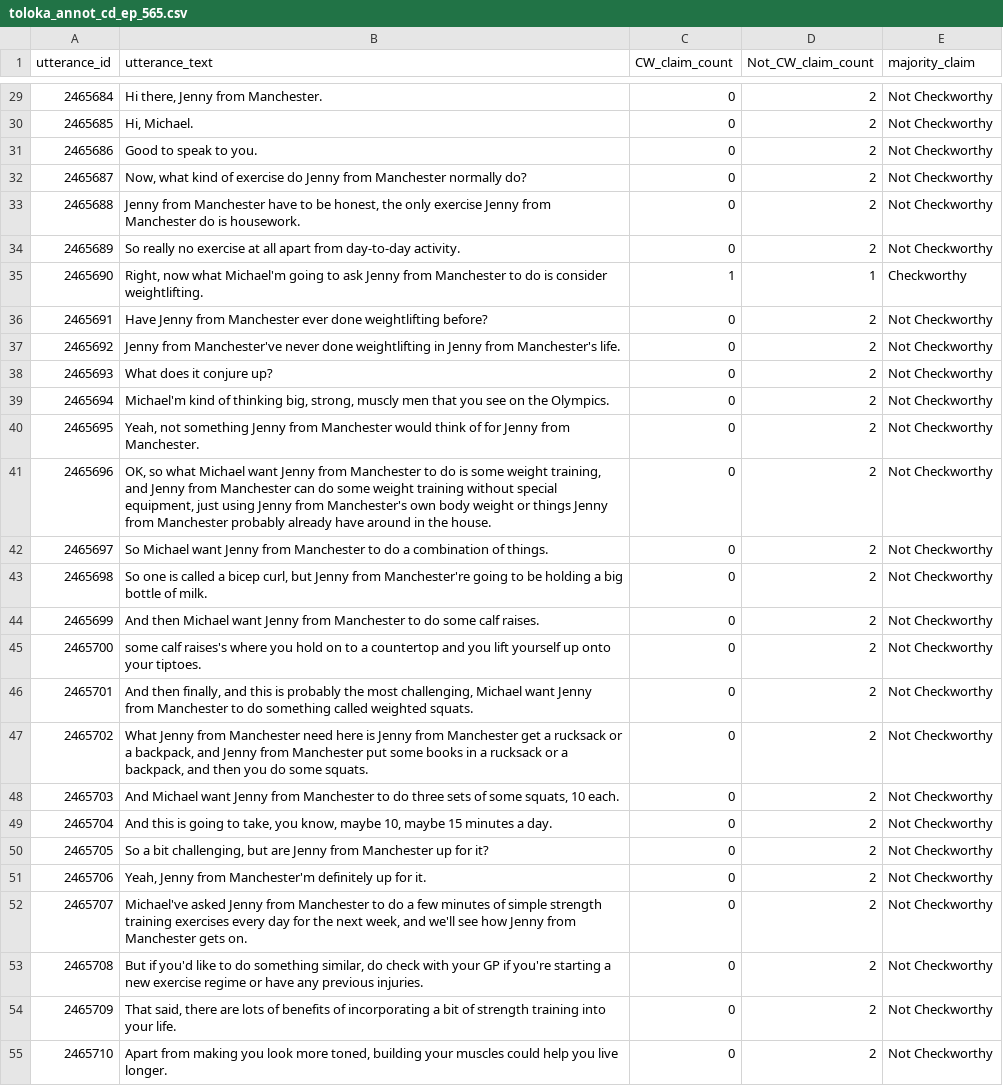
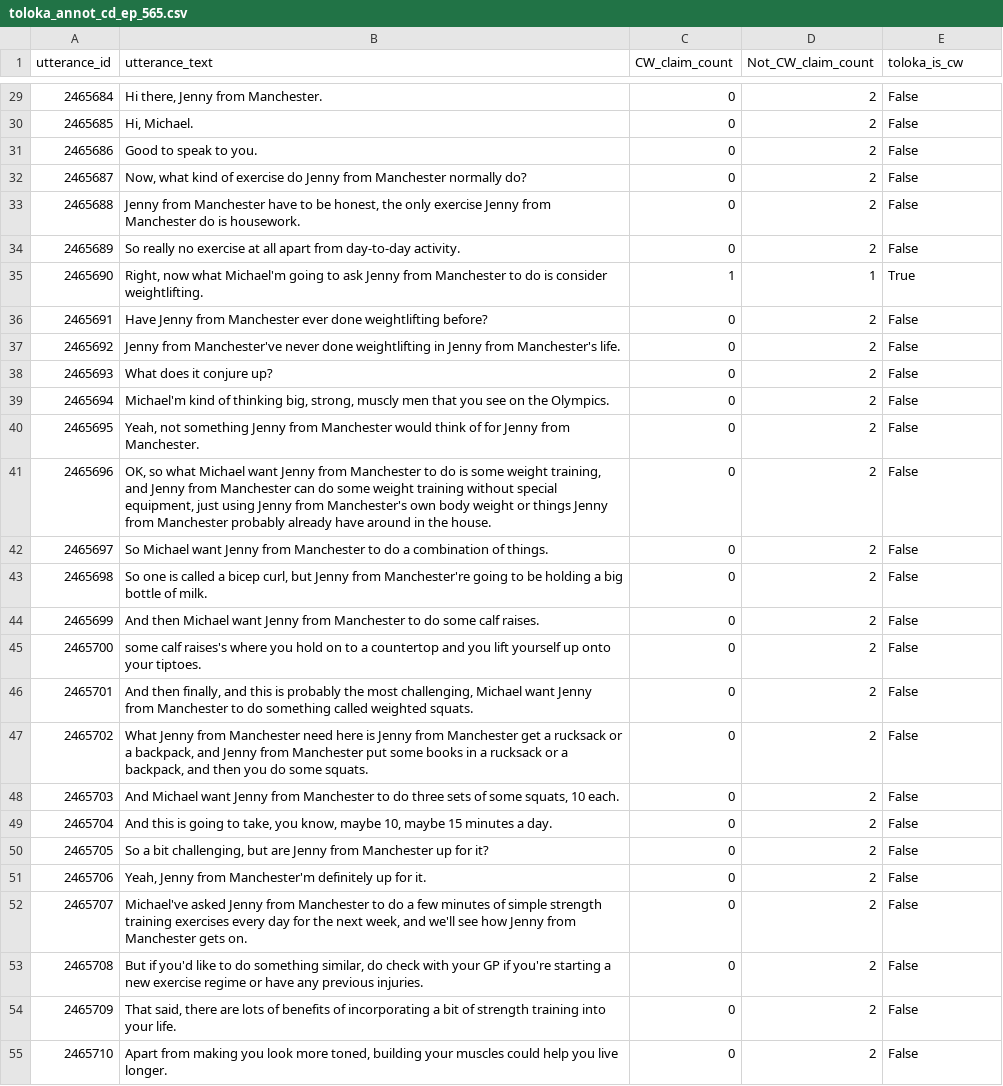
Before and after one commit to bhaktiprabhu/Podcast-Factchecker, a CSV file: src/output/toloka-annotation/45_Just_One_Thing_-_with_Michael_Mosley/toloka_annot_cd_ep_565.csv, drawn as a sheet; only a part is shown, gaps mark what is left out; the diff covers the shown part only; the diff names each change by its address in the sheet, - before the commit and + after, or states it on an @@ line.

```diff
--- a/src/output/toloka-annotation/45_Just_One_Thing_-_with_Michael_Mosley/toloka_annot_cd_ep_565.csv
+++ b/src/output/toloka-annotation/45_Just_One_Thing_-_with_Michael_Mosley/toloka_annot_cd_ep_565.csv
-E1: majority_claim
+E1: toloka_is_cw
-E29:E34 (toloka_is_cw): Not Checkworthy
+E29:E34 (toloka_is_cw): False
-E35 (toloka_is_cw): Checkworthy
+E35 (toloka_is_cw): True
-E36:E55 (toloka_is_cw): Not Checkworthy
+E36:E55 (toloka_is_cw): False
```
Also changed, not shown: 145 edited cells elsewhere in this file, src/output/toloka-annotation/32_Gaslit_Nation_with_Andrea_Chalupa_and_Sarah_Kendzior/toloka_annot_cd_ep_672.csv, src/output/toloka-annotation/41_The_Doctor's_Farmacy_with_Mark_Hyman,_M.D/toloka_annot_cd_ep_629.csv, 27 other files.
